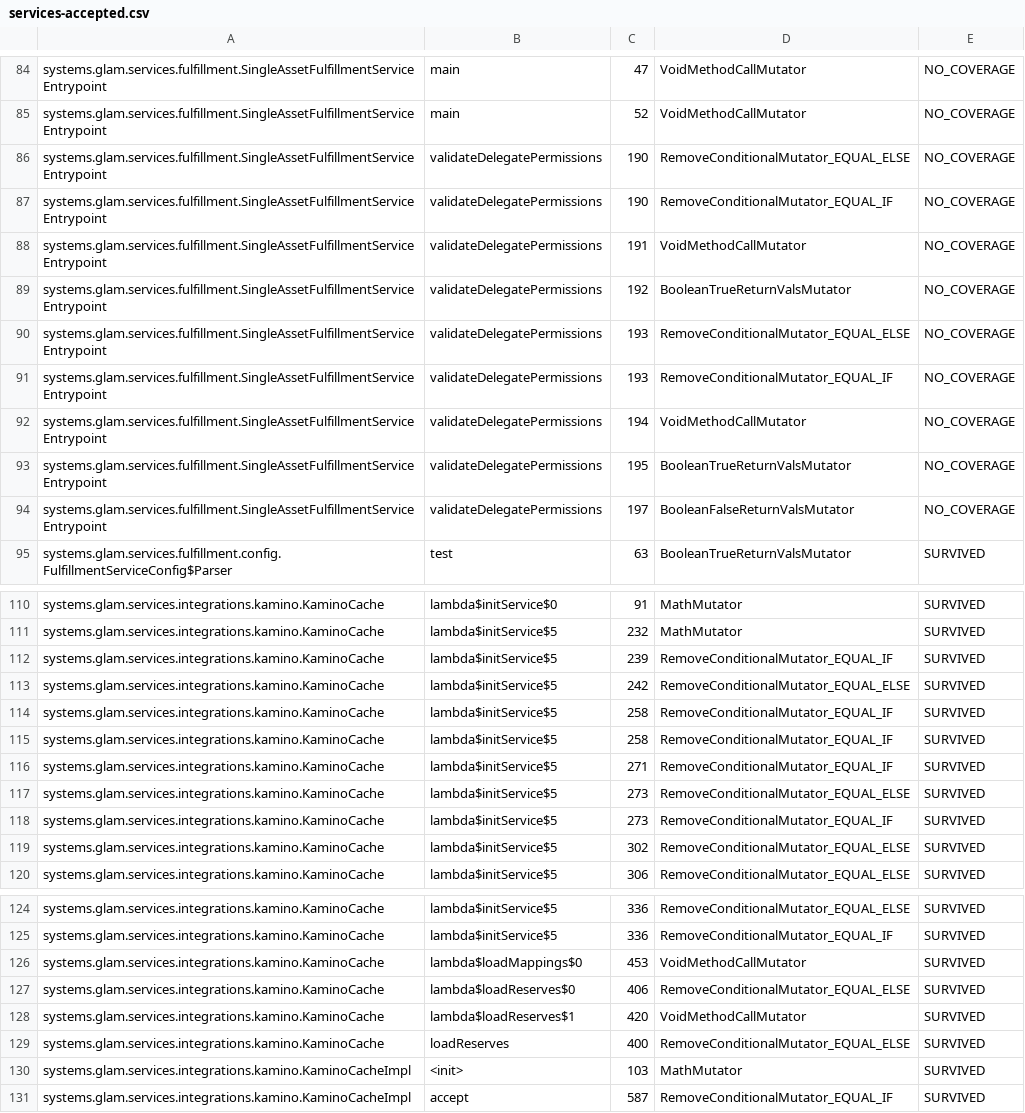
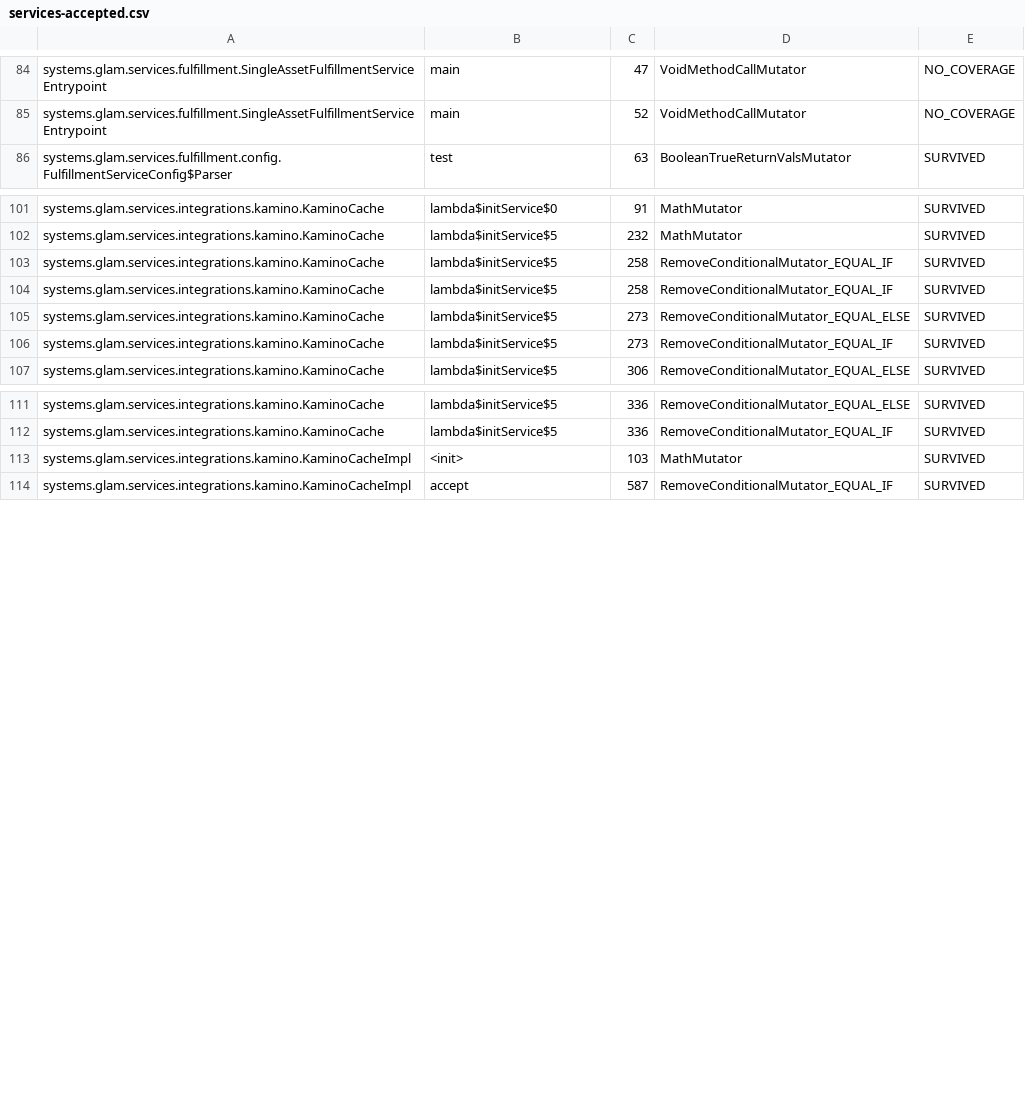
Before and after one commit to glamsystems/glam-sdk-java, a CSV file: services/config/pitest/services-accepted.csv, drawn as a sheet; only a part is shown, gaps mark what is left out; the diff covers the shown part only.

Commit message:
test: add unit tests for CachedDynamicGlamAccountFactory, improve mutation coverage
- Covers dynamic-account name routing to correct metas, rejection of unknown names, and identity-based caching.
- Adds tests for interaction with GlamVaultAccounts and verifies cache behavior across equal configurations.
- Raises mutation coverage for `CachedDynamicGlamAccountFactory` by validating configuration handling and proper rejection paths.

```diff
--- a/services/config/pitest/services-accepted.csv
+++ b/services/config/pitest/services-accepted.csv
@@ -85,11 +85,2 @@ systems.glam.services.fulfillment.SingleAssetFulfillmentServiceEntrypoint,main,4
 systems.glam.services.fulfillment.SingleAssetFulfillmentServiceEntrypoint,main,52,VoidMethodCallMutator,NO_COVERAGE
-systems.glam.services.fulfillment.SingleAssetFulfillmentServiceEntrypoint,validateDelegatePermissions,190,RemoveConditionalMutator_EQUAL_ELSE,NO_COVERAGE
-systems.glam.services.fulfillment.SingleAssetFulfillmentServiceEntrypoint,validateDelegatePermissions,190,RemoveConditionalMutator_EQUAL_IF,NO_COVERAGE
-systems.glam.services.fulfillment.SingleAssetFulfillmentServiceEntrypoint,validateDelegatePermissions,191,VoidMethodCallMutator,NO_COVERAGE
-systems.glam.services.fulfillment.SingleAssetFulfillmentServiceEntrypoint,validateDelegatePermissions,192,BooleanTrueReturnValsMutator,NO_COVERAGE
-systems.glam.services.fulfillment.SingleAssetFulfillmentServiceEntrypoint,validateDelegatePermissions,193,RemoveConditionalMutator_EQUAL_ELSE,NO_COVERAGE
-systems.glam.services.fulfillment.SingleAssetFulfillmentServiceEntrypoint,validateDelegatePermissions,193,RemoveConditionalMutator_EQUAL_IF,NO_COVERAGE
-systems.glam.services.fulfillment.SingleAssetFulfillmentServiceEntrypoint,validateDelegatePermissions,194,VoidMethodCallMutator,NO_COVERAGE
-systems.glam.services.fulfillment.SingleAssetFulfillmentServiceEntrypoint,validateDelegatePermissions,195,BooleanTrueReturnValsMutator,NO_COVERAGE
-systems.glam.services.fulfillment.SingleAssetFulfillmentServiceEntrypoint,validateDelegatePermissions,197,BooleanFalseReturnValsMutator,NO_COVERAGE
 systems.glam.services.fulfillment.config.FulfillmentServiceConfig$Parser,test,63,BooleanTrueReturnValsMutator,SURVIVED
@@ -111,10 +102,6 @@ systems.glam.services.integrations.kamino.KaminoCache,lambda$initService$0,91,Ma
 systems.glam.services.integrations.kamino.KaminoCache,lambda$initService$5,232,MathMutator,SURVIVED
-systems.glam.services.integrations.kamino.KaminoCache,lambda$initService$5,239,RemoveConditionalMutator_EQUAL_IF,SURVIVED
-systems.glam.services.integrations.kamino.KaminoCache,lambda$initService$5,242,RemoveConditionalMutator_EQUAL_ELSE,SURVIVED
 systems.glam.services.integrations.kamino.KaminoCache,lambda$initService$5,258,RemoveConditionalMutator_EQUAL_IF,SURVIVED
 systems.glam.services.integrations.kamino.KaminoCache,lambda$initService$5,258,RemoveConditionalMutator_EQUAL_IF,SURVIVED
-systems.glam.services.integrations.kamino.KaminoCache,lambda$initService$5,271,RemoveConditionalMutator_EQUAL_IF,SURVIVED
 systems.glam.services.integrations.kamino.KaminoCache,lambda$initService$5,273,RemoveConditionalMutator_EQUAL_ELSE,SURVIVED
 systems.glam.services.integrations.kamino.KaminoCache,lambda$initService$5,273,RemoveConditionalMutator_EQUAL_IF,SURVIVED
-systems.glam.services.integrations.kamino.KaminoCache,lambda$initService$5,302,RemoveConditionalMutator_EQUAL_ELSE,SURVIVED
 systems.glam.services.integrations.kamino.KaminoCache,lambda$initService$5,306,RemoveConditionalMutator_EQUAL_ELSE,SURVIVED
@@ -125,6 +112,2 @@ systems.glam.services.integrations.kamino.KaminoCache,lambda$initService$5,336,R
 systems.glam.services.integrations.kamino.KaminoCache,lambda$initService$5,336,RemoveConditionalMutator_EQUAL_IF,SURVIVED
-systems.glam.services.integrations.kamino.KaminoCache,lambda$loadMappings$0,453,VoidMethodCallMutator,SURVIVED
-systems.glam.services.integrations.kamino.KaminoCache,lambda$loadReserves$0,406,RemoveConditionalMutator_EQUAL_ELSE,SURVIVED
-systems.glam.services.integrations.kamino.KaminoCache,lambda$loadReserves$1,420,VoidMethodCallMutator,SURVIVED
-systems.glam.services.integrations.kamino.KaminoCache,loadReserves,400,RemoveConditionalMutator_EQUAL_ELSE,SURVIVED
 systems.glam.services.integrations.kamino.KaminoCacheImpl,<init>,103,MathMutator,SURVIVED
```
Also changed, not shown: 1 removed row elsewhere in this file, 14 other files.
